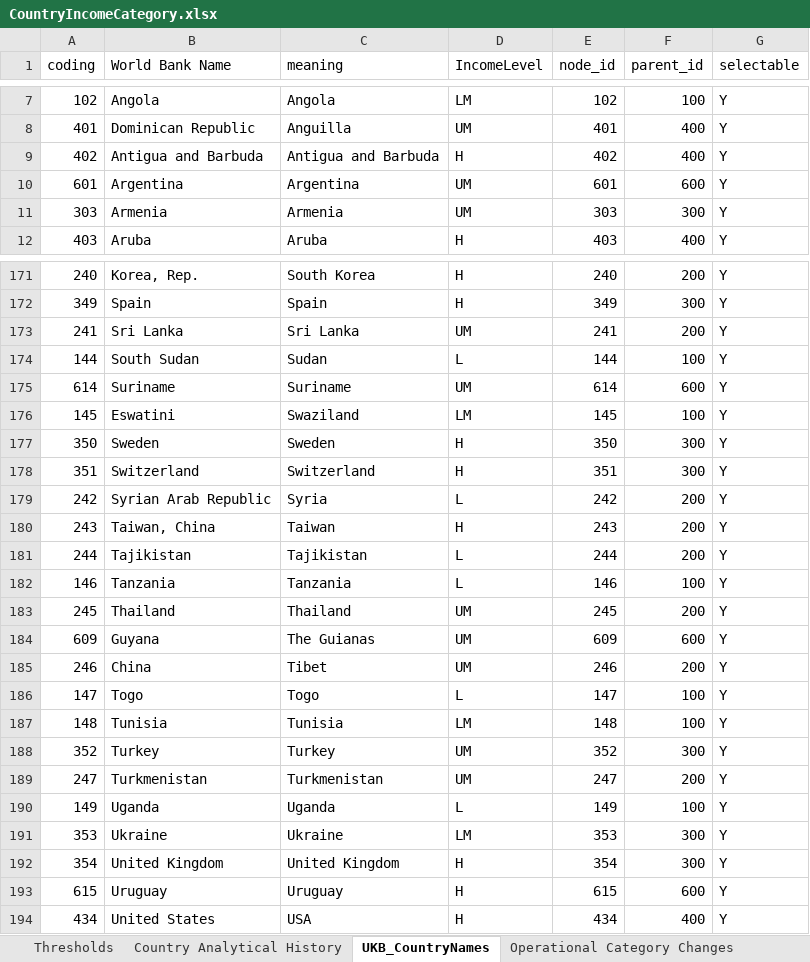
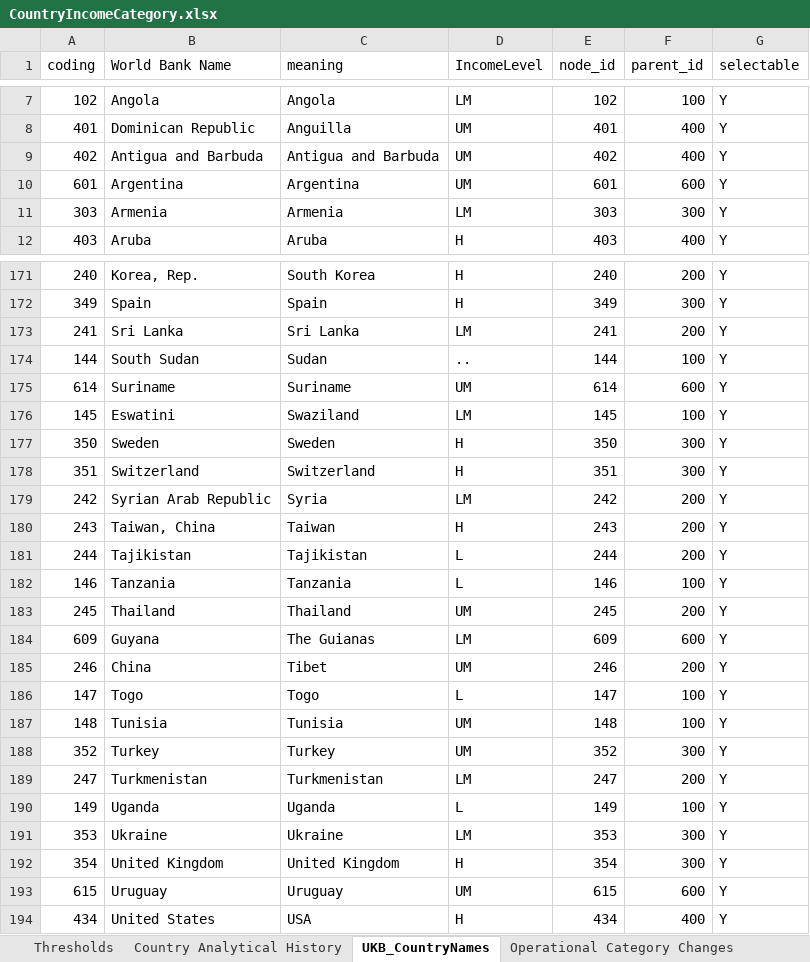
Before and after one commit to 2cjenn/test, an Excel workbook: Data Management/Mappings/CountryIncomeCategory.xlsx, sheet UKB_CountryNames, drawn as a sheet; only a part is shown, gaps mark what is left out; values as stored, in another font and other column widths than the file's, no borders; the diff covers the shown part only; the diff names each change by its address in the sheet, - before the commit and + after, or states it on an @@ line.

Commit message:
Updated country of birth income mapping to 2010 clasifications

```diff
--- a/Data Management/Mappings/CountryIncomeCategory.xlsx (sheet UKB_CountryNames)
+++ b/Data Management/Mappings/CountryIncomeCategory.xlsx (sheet UKB_CountryNames)
-D9 (IncomeLevel): H
+D9 (IncomeLevel): UM
-D11 (IncomeLevel): UM
+D11 (IncomeLevel): LM
-D173 (IncomeLevel): UM
+D173 (IncomeLevel): LM
-D174 (IncomeLevel): L
+D174 (IncomeLevel): ..
-D179 (IncomeLevel): L
+D179 (IncomeLevel): LM
-D184 (IncomeLevel): UM
+D184 (IncomeLevel): LM
-D187 (IncomeLevel): LM
+D187 (IncomeLevel): UM
-D189 (IncomeLevel): UM
+D189 (IncomeLevel): LM
-D193 (IncomeLevel): H
+D193 (IncomeLevel): UM
```
Also changed, not shown: 25 edited cells elsewhere in this sheet, formulas that keep their value.
